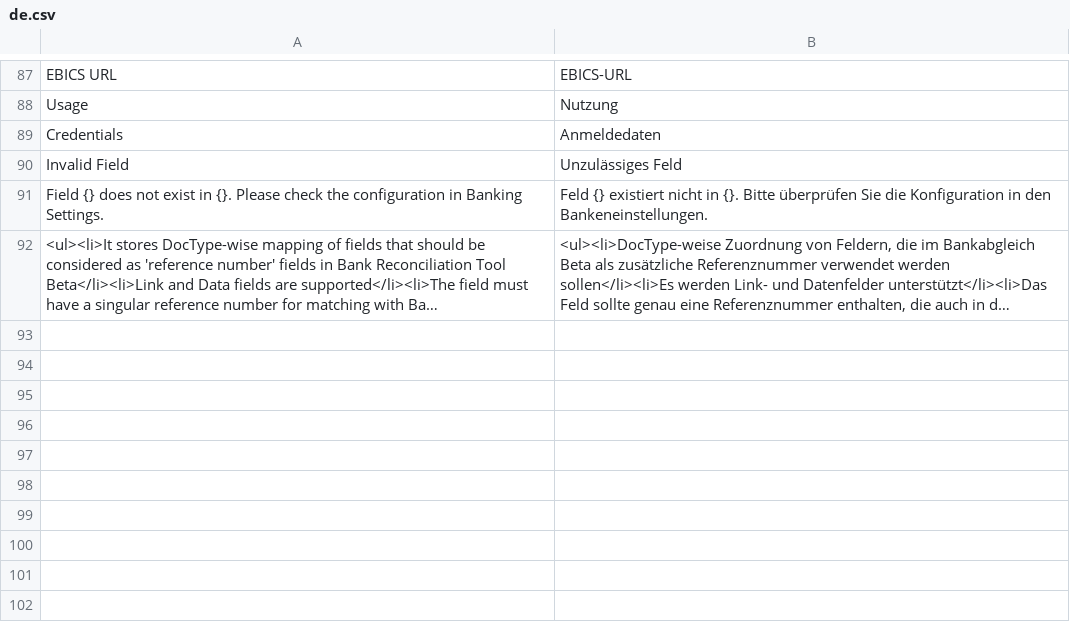
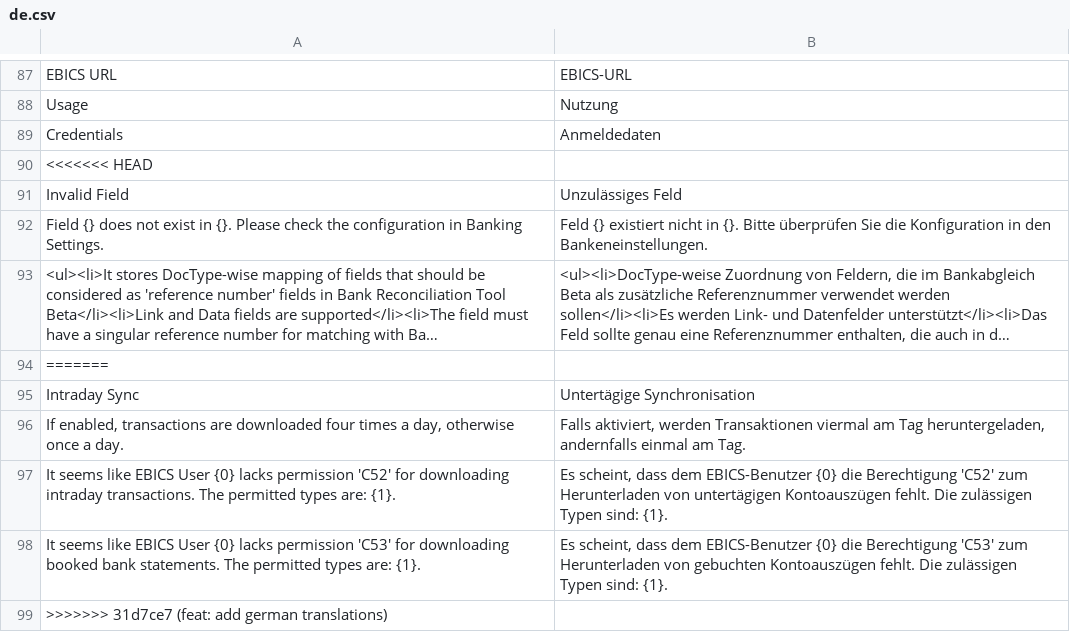
Before and after one commit to alyf-de/banking, a CSV file: banking/translations/de.csv, drawn as a sheet; only a part is shown, gaps mark what is left out; long unchanged cells end in …; the diff names each change by its address in the sheet, - before the commit and + after, or states it on an @@ line.

```diff
--- a/banking/translations/de.csv
+++ b/banking/translations/de.csv
+row 90: <<<<<<< HEAD
+row 94: =======
+row 95: Intraday Sync | Untertägige Synchronisation
+row 96: If enabled, transactions are downloaded four times a day, otherwise once a day. | Falls aktiviert, werden Transaktionen viermal am Tag heruntergeladen, andernfalls einmal am Tag.
+row 97: It seems like EBICS User {0} lacks permission 'C52' for downloading intraday transactions. The permitted types are: {1}. | Es scheint, dass dem EBICS-Benutzer {0} die Berechtigung 'C52' zum Herunterladen von untertägigen Kontoauszügen fehlt. Die zulässigen Typen sind: {1}.
+row 98: It seems like EBICS User {0} lacks permission 'C53' for downloading booked bank statements. The permitted types are: {1}. | Es scheint, dass dem EBICS-Benutzer {0} die Berechtigung 'C53' zum Herunterladen von gebuchten Kontoauszügen fehlt. Die zulässigen Typen sind: {1}.
+row 99: >>>>>>> 31d7ce7 (feat: add german translations)
```
